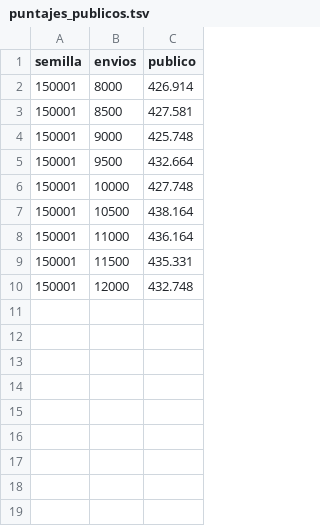
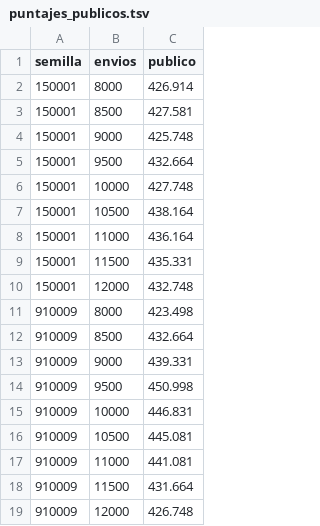
Before and after one commit to Eoin-Barry-Austral/pred-final, a TSV file: z739_v3/resultados/puntajes_publicos.tsv, drawn as a sheet; the diff names each change by its address in the sheet, - before the commit and + after, or states it on an @@ line.

```diff
--- a/z739_v3/resultados/puntajes_publicos.tsv
+++ b/z739_v3/resultados/puntajes_publicos.tsv
+row 11: 910009 | 8000 | 423.498
+row 12: 910009 | 8500 | 432.664
+row 13: 910009 | 9000 | 439.331
+row 14: 910009 | 9500 | 450.998
+row 15: 910009 | 10000 | 446.831
+row 16: 910009 | 10500 | 445.081
+row 17: 910009 | 11000 | 441.081
+row 18: 910009 | 11500 | 431.664
+row 19: 910009 | 12000 | 426.748
```
